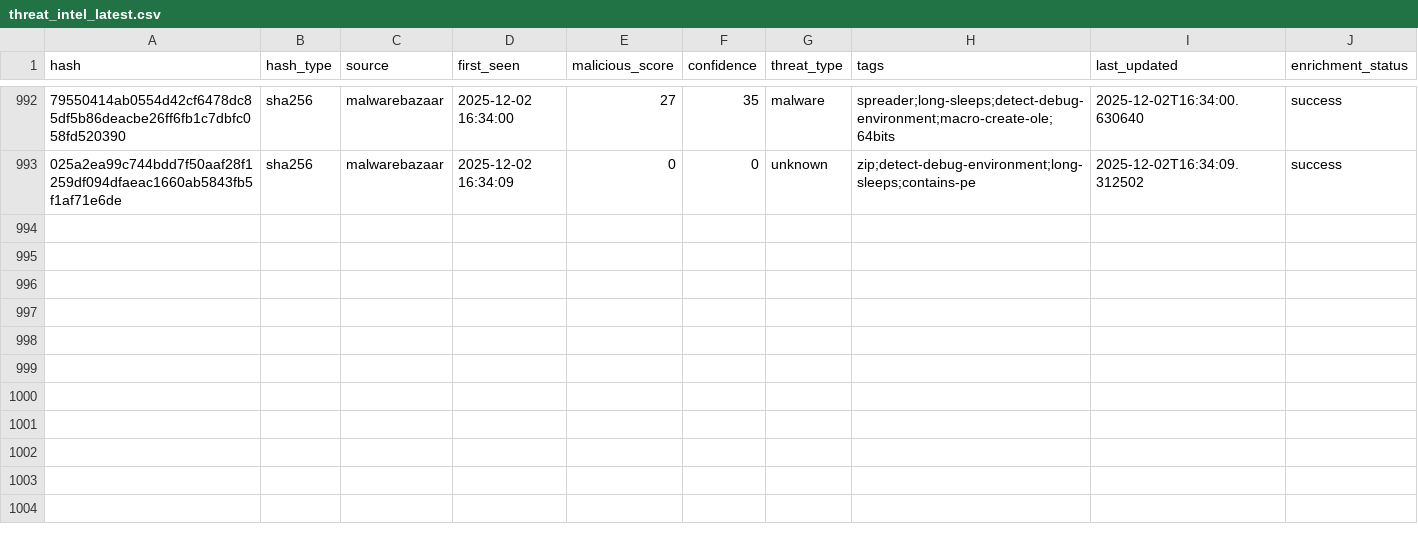
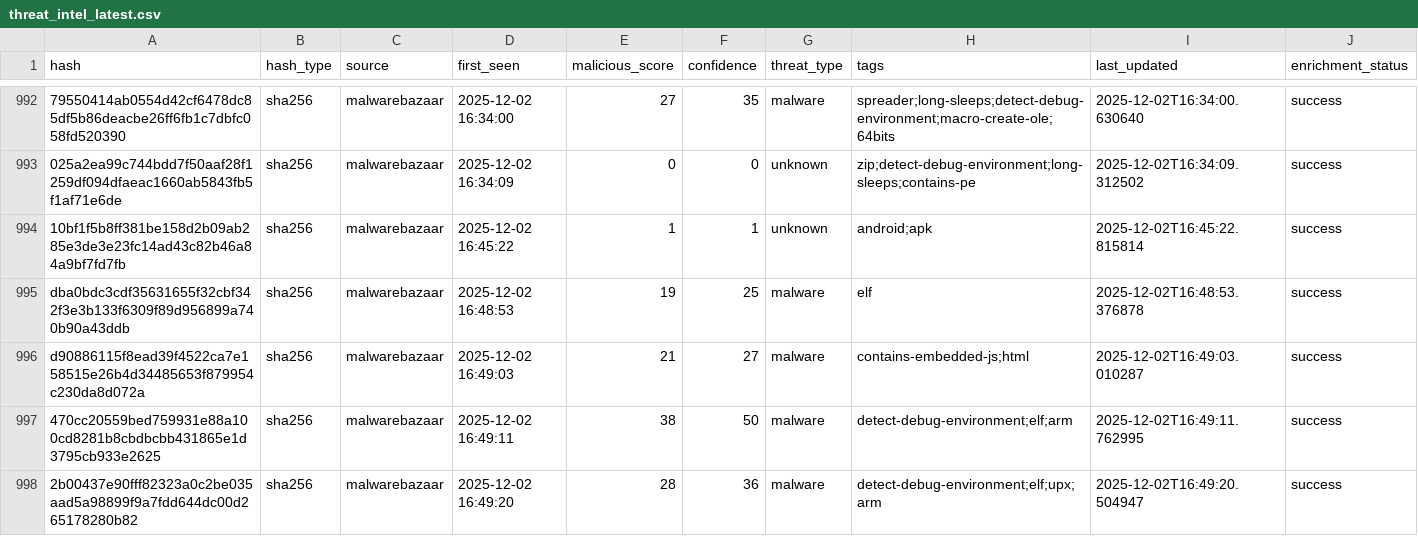
Before and after one commit to mohamadyaghoobii/threat-intelligence-csv, a CSV file: threat_intel_latest.csv, drawn as a sheet; only a part is shown, gaps mark what is left out; the diff names each change by its address in the sheet, - before the commit and + after, or states it on an @@ line.

Commit message:
TI Update 20251202_164920

```diff
--- a/threat_intel_latest.csv
+++ b/threat_intel_latest.csv
+row 994: 10bf1f5b8ff381be158d2b09ab285e3de3e23fc14ad43c82b46a84a9bf7fd7fb | sha256 | malwarebazaar | 2025-12-02 16:45:22 | 1 | 1 | unknown | android;apk | 2025-12-02T16:45:22.815814 | success
+row 995: dba0bdc3cdf35631655f32cbf342f3e3b133f6309f89d956899a740b90a43ddb | sha256 | malwarebazaar | 2025-12-02 16:48:53 | 19 | 25 | malware | elf | 2025-12-02T16:48:53.376878 | success
+row 996: d90886115f8ead39f4522ca7e158515e26b4d34485653f879954c230da8d072a | sha256 | malwarebazaar | 2025-12-02 16:49:03 | 21 | 27 | malware | contains-embedded-js;html | 2025-12-02T16:49:03.010287 | success
+row 997: 470cc20559bed759931e88a100cd8281b8cbdbcbb431865e1d3795cb933e2625 | sha256 | malwarebazaar | 2025-12-02 16:49:11 | 38 | 50 | malware | detect-debug-environment;elf;arm | 2025-12-02T16:49:11.762995 | success
+row 998: 2b00437e90fff82323a0c2be035aad5a98899f9a7fdd644dc00d265178280b82 | sha256 | malwarebazaar | 2025-12-02 16:49:20 | 28 | 36 | malware | detect-debug-environment;elf;upx;arm | 2025-12-02T16:49:20.504947 | success
```
